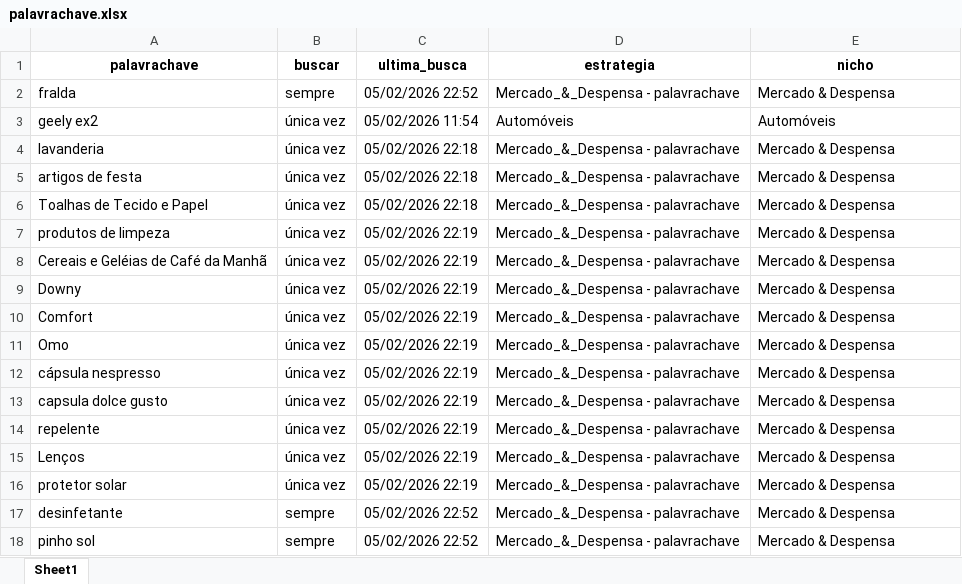
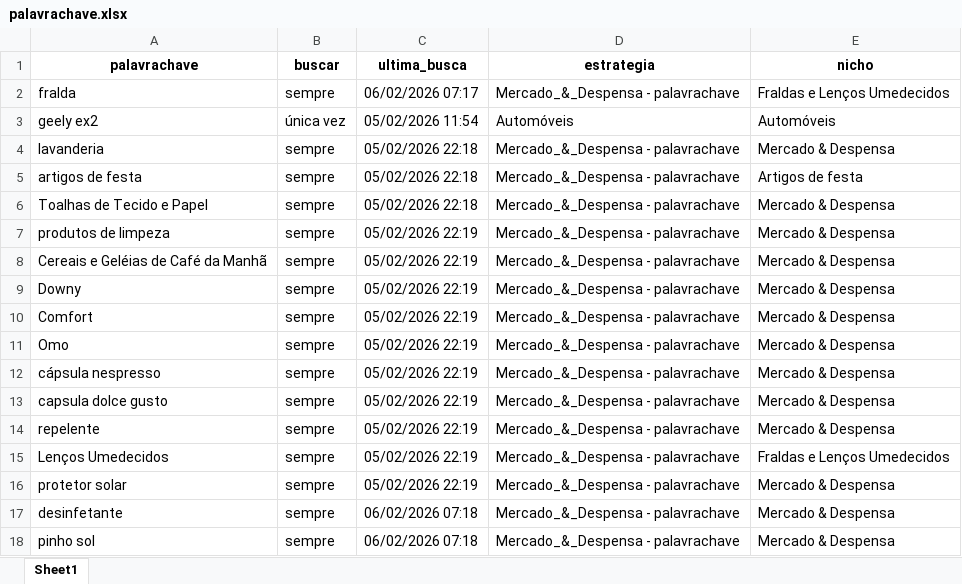
Before and after one commit to gabybarross/achadinhosdagabi, an Excel workbook: palavrachave.xlsx, sheet Sheet1, drawn as a sheet; values as stored, in another font and other column widths than the file's, no borders; removed rows and columns are numbered as before the commit, all else as after; the diff names each change by its address in the sheet, - before the commit and + after, or states it on an @@ line.

```diff
--- a/palavrachave.xlsx (sheet Sheet1)
+++ b/palavrachave.xlsx (sheet Sheet1)
-C2 (ultima_busca): 05/02/2026 22:52
+C2 (ultima_busca): 06/02/2026 07:17
-E2 (nicho): Mercado & Despensa
+E2 (nicho): Fraldas e Lenços Umedecidos
-B4:B14 (buscar): única vez
+B4:B14 (buscar): sempre
-E5 (nicho): Mercado & Despensa
+E5 (nicho): Artigos de festa
-row 15: Lenços | única vez | 05/02/2026 22:19 | Mercado_&_Despensa - palavrachave | Mercado & Despensa
+row 15: Lenços Umedecidos | sempre | 05/02/2026 22:19 | Mercado_&_Despensa - palavrachave | Fraldas e Lenços Umedecidos
-B16 (buscar): única vez
+B16 (buscar): sempre
-C17:C18 (ultima_busca): 05/02/2026 22:52
+C17:C18 (ultima_busca): 06/02/2026 07:18
```
Also changed, not shown: ofertas_para_site.xlsx, selecao.xlsx, 3 other files.
